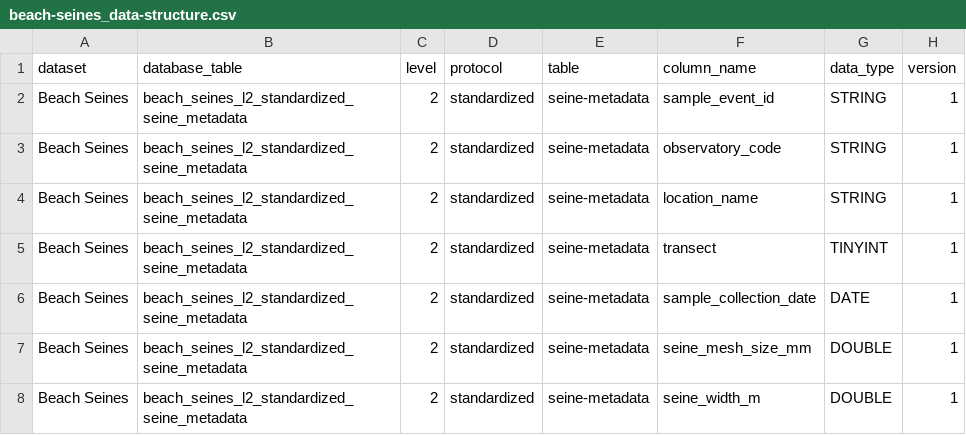
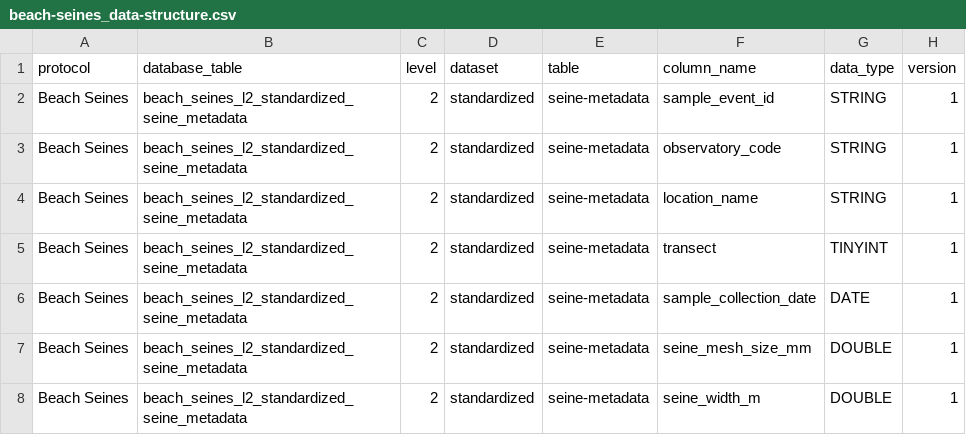
Before and after one commit to MarineGEO/marinegeo.data, a CSV file: inst/marinegeo_data_structure/beach-seines_data-structure.csv, drawn as a sheet; only a part is shown.

```diff
--- a/inst/marinegeo_data_structure/beach-seines_data-structure.csv
+++ b/inst/marinegeo_data_structure/beach-seines_data-structure.csv
@@ -1,2 +1,2 @@
-dataset,database_table,level,protocol,table,column_name,data_type,version
+protocol,database_table,level,dataset,table,column_name,data_type,version
 Beach Seines,beach_seines_l2_standardized_seine_metadata,2,standardized,seine-metadata,sample_event_id,STRING,1
```
Also changed, not shown: inst/marinegeo_data_structure/diver-visual-survey_data-structure.csv, inst/marinegeo_data_structure/predation-assay_data-structure.csv, 7 other files.
